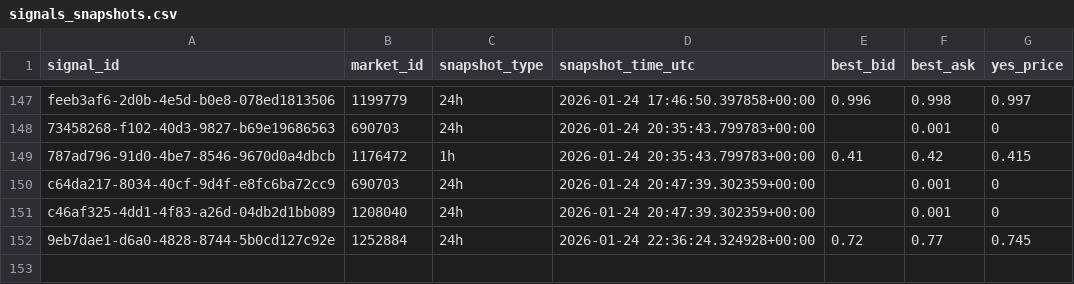
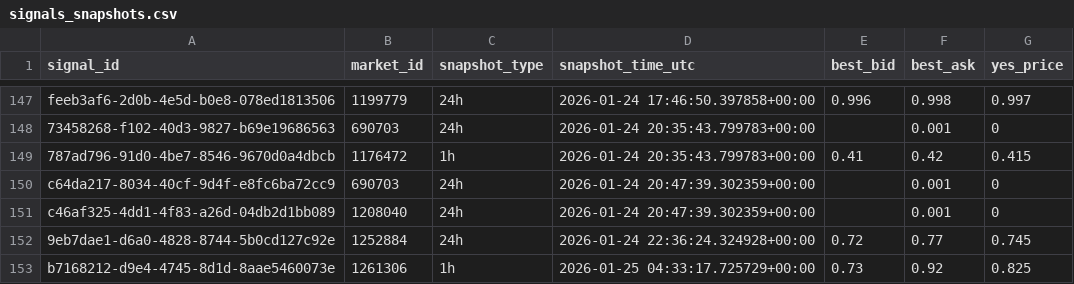
Before and after one commit to arshak-avagyan/fetch_data_test_repo, a CSV file: data/signals_snapshots.csv, drawn as a sheet; only a part is shown, gaps mark what is left out; the diff names each change by its address in the sheet, - before the commit and + after, or states it on an @@ line.

Commit message:
Workflow Run
Files changed:
M	data/market_change.csv
M	data/polymarket_flat_markets_t0.csv
M	data/polymarket_flat_markets_t1.csv
M	data/signals.csv
M	data/signals_merged.csv
M	data/signals_snapshots.csv

```diff
--- a/data/signals_snapshots.csv
+++ b/data/signals_snapshots.csv
+row 153: b7168212-d9e4-4745-8d1d-8aae5460073e | 1261306 | 1h | 2026-01-25 04:33:17.725729+00:00 | 0.73 | 0.92 | 0.825
```
Also changed, not shown: data/signals.csv, data/signals_merged.csv, 2 other files.
